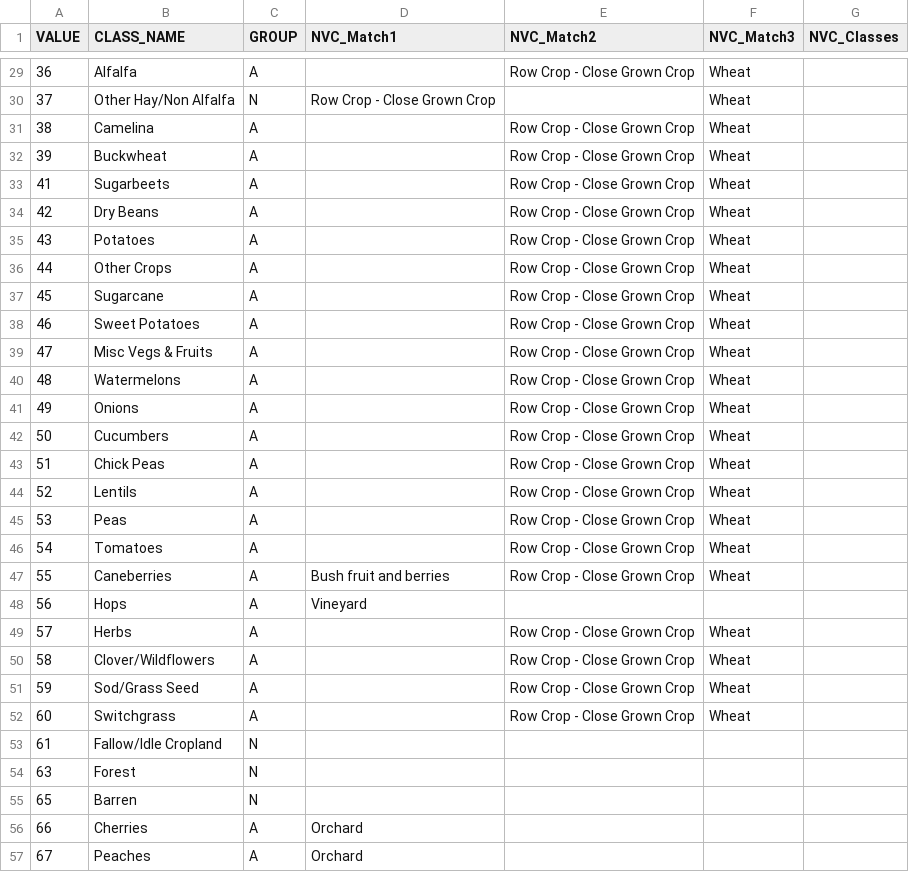
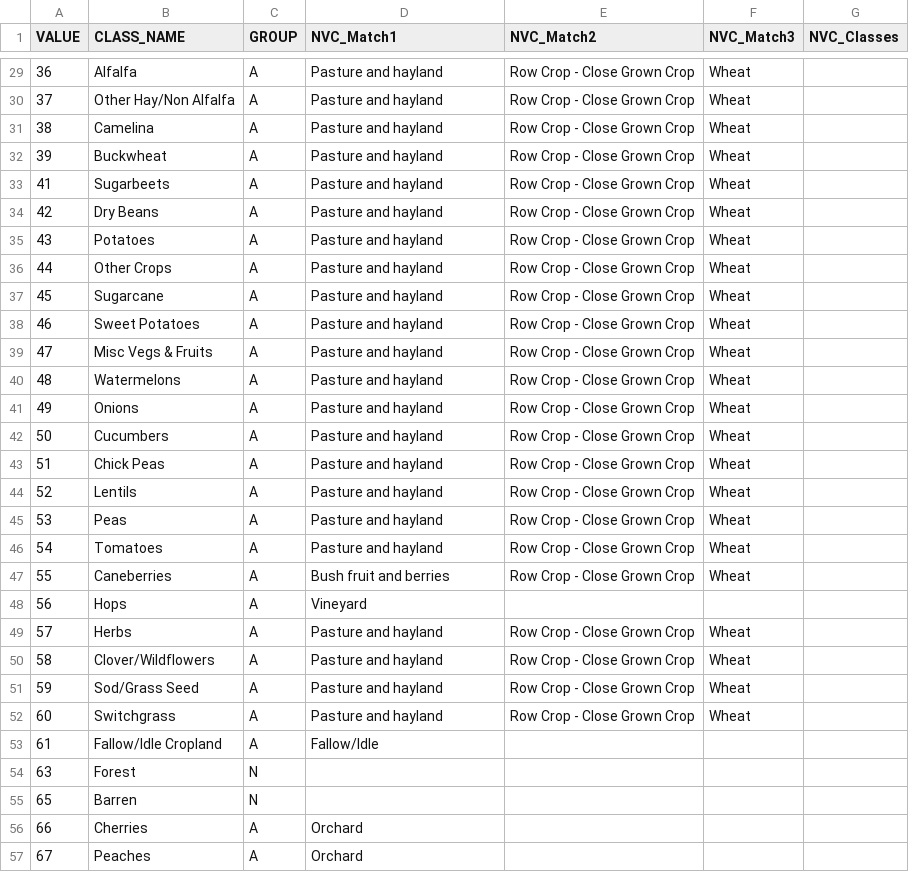
Before and after one commit to ClimateEcology/MergeLANDFIREandCDL, a CSV file: data/TabularData/CDL_NVC_AgClassMatch.csv, drawn as a sheet; only a part is shown, gaps mark what is left out; the diff covers the shown part only.

Commit message:
update CDL NVC matching data file to include aquaculture, fallow, hayland and pasture

```diff
--- a/data/TabularData/CDL_NVC_AgClassMatch.csv
+++ b/data/TabularData/CDL_NVC_AgClassMatch.csv
@@ -29,26 +29,26 @@ VALUE,CLASS_NAME,GROUP,NVC_Match1,NVC_Match2,NVC_Match3,NVC_Classes
-36,Alfalfa,A,,Row Crop - Close Grown Crop,Wheat,
-37,Other Hay/Non Alfalfa,N,Row Crop - Close Grown Crop,,Wheat,
-38,Camelina,A,,Row Crop - Close Grown Crop,Wheat,
-39,Buckwheat,A,,Row Crop - Close Grown Crop,Wheat,
-41,Sugarbeets,A,,Row Crop - Close Grown Crop,Wheat,
-42,Dry Beans,A,,Row Crop - Close Grown Crop,Wheat,
-43,Potatoes,A,,Row Crop - Close Grown Crop,Wheat,
-44,Other Crops,A,,Row Crop - Close Grown Crop,Wheat,
-45,Sugarcane,A,,Row Crop - Close Grown Crop,Wheat,
-46,Sweet Potatoes,A,,Row Crop - Close Grown Crop,Wheat,
-47,Misc Vegs & Fruits,A,,Row Crop - Close Grown Crop,Wheat,
-48,Watermelons,A,,Row Crop - Close Grown Crop,Wheat,
-49,Onions,A,,Row Crop - Close Grown Crop,Wheat,
-50,Cucumbers,A,,Row Crop - Close Grown Crop,Wheat,
-51,Chick Peas,A,,Row Crop - Close Grown Crop,Wheat,
-52,Lentils,A,,Row Crop - Close Grown Crop,Wheat,
-53,Peas,A,,Row Crop - Close Grown Crop,Wheat,
-54,Tomatoes,A,,Row Crop - Close Grown Crop,Wheat,
+36,Alfalfa,A,Pasture and hayland,Row Crop - Close Grown Crop,Wheat,
+37,Other Hay/Non Alfalfa,A,Pasture and hayland,Row Crop - Close Grown Crop,Wheat,
+38,Camelina,A,Pasture and hayland,Row Crop - Close Grown Crop,Wheat,
+39,Buckwheat,A,Pasture and hayland,Row Crop - Close Grown Crop,Wheat,
+41,Sugarbeets,A,Pasture and hayland,Row Crop - Close Grown Crop,Wheat,
+42,Dry Beans,A,Pasture and hayland,Row Crop - Close Grown Crop,Wheat,
+43,Potatoes,A,Pasture and hayland,Row Crop - Close Grown Crop,Wheat,
+44,Other Crops,A,Pasture and hayland,Row Crop - Close Grown Crop,Wheat,
+45,Sugarcane,A,Pasture and hayland,Row Crop - Close Grown Crop,Wheat,
+46,Sweet Potatoes,A,Pasture and hayland,Row Crop - Close Grown Crop,Wheat,
+47,Misc Vegs & Fruits,A,Pasture and hayland,Row Crop - Close Grown Crop,Wheat,
+48,Watermelons,A,Pasture and hayland,Row Crop - Close Grown Crop,Wheat,
+49,Onions,A,Pasture and hayland,Row Crop - Close Grown Crop,Wheat,
+50,Cucumbers,A,Pasture and hayland,Row Crop - Close Grown Crop,Wheat,
+51,Chick Peas,A,Pasture and hayland,Row Crop - Close Grown Crop,Wheat,
+52,Lentils,A,Pasture and hayland,Row Crop - Close Grown Crop,Wheat,
+53,Peas,A,Pasture and hayland,Row Crop - Close Grown Crop,Wheat,
+54,Tomatoes,A,Pasture and hayland,Row Crop - Close Grown Crop,Wheat,
 55,Caneberries,A,Bush fruit and berries,Row Crop - Close Grown Crop,Wheat,
 56,Hops,A,Vineyard,,,
-57,Herbs,A,,Row Crop - Close Grown Crop,Wheat,
-58,Clover/Wildflowers,A,,Row Crop - Close Grown Crop,Wheat,
-59,Sod/Grass Seed,A,,Row Crop - Close Grown Crop,Wheat,
-60,Switchgrass,A,,Row Crop - Close Grown Crop,Wheat,
-61,Fallow/Idle Cropland,N,,,,
+57,Herbs,A,Pasture and hayland,Row Crop - Close Grown Crop,Wheat,
+58,Clover/Wildflowers,A,Pasture and hayland,Row Crop - Close Grown Crop,Wheat,
+59,Sod/Grass Seed,A,Pasture and hayland,Row Crop - Close Grown Crop,Wheat,
+60,Switchgrass,A,Pasture and hayland,Row Crop - Close Grown Crop,Wheat,
+61,Fallow/Idle Cropland,A,Fallow/Idle,,,
 63,Forest,N,,,,
```
Also changed, not shown: 70 edited cells elsewhere in this file, 2 other files.
